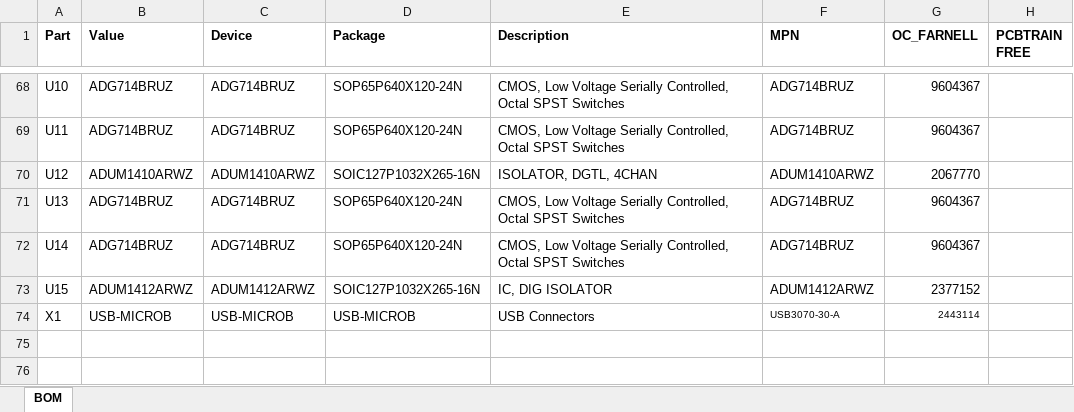
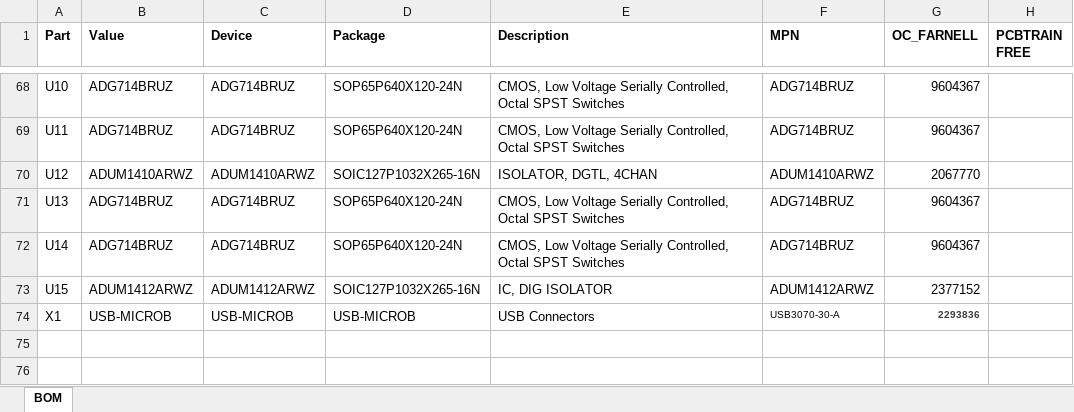
Before and after one commit to EIT-team/ScouseTom, an Excel workbook: doc/PCB/BOM_Example.xlsx, sheet BOM, drawn as a sheet; only a part is shown, gaps mark what is left out; values as stored, in another font and other column widths than the file's, no borders; the diff names each change by its address in the sheet, - before the commit and + after, or states it on an @@ line.

Commit message:
Corrected part no for Micro USB on switch network

```diff
--- a/doc/PCB/BOM_Example.xlsx (sheet BOM)
+++ b/doc/PCB/BOM_Example.xlsx (sheet BOM)
-G74 (OC_FARNELL): 2443114
+G74 (OC_FARNELL): 2293836
@@ G74 bold: off → on, text colour: black → #3C3C3C @@
```
Also changed, not shown: src/schematics/ScouseTom_SwitchNetwork/Gerber/SwitchBoard_BOM.xlsx, 1 other file.
